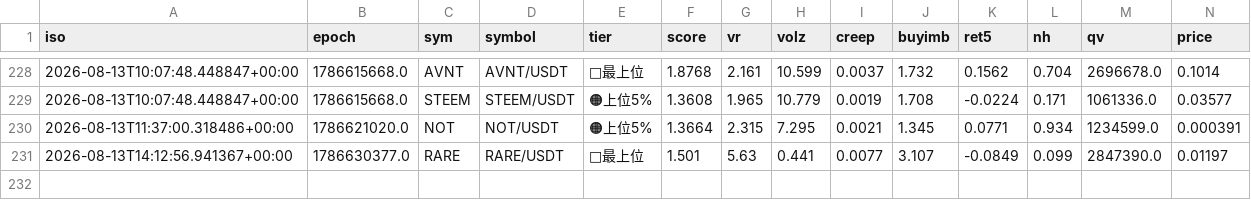
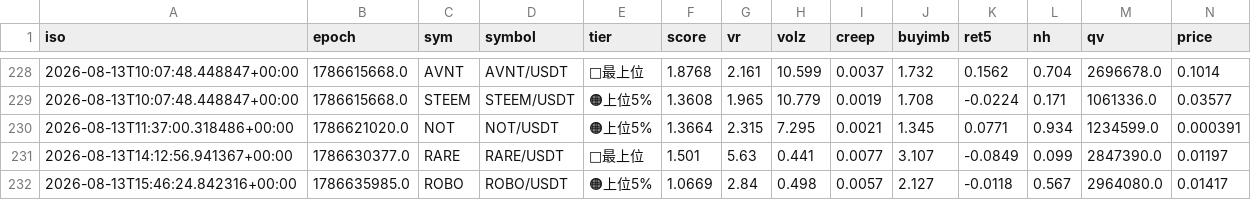
Before and after one commit to divisas072-ui/pump_scan.py, a CSV file: alerts_log.csv, drawn as a sheet; only a part is shown, gaps mark what is left out; rows hold the shown columns only; the diff names each change by its address in the sheet, - before the commit and + after, or states it on an @@ line.

```diff
--- a/alerts_log.csv
+++ b/alerts_log.csv
+row 232: 2026-08-13T15:46:24.842316+00:00 | 1786635985.0 | ROBO | ROBO/USDT | 🟠上位5% | 1.0669 | 2.84 | 0.498 | 0.0057 | 2.127 | -0.0118 | 0.567 | 2964080.0 | 0.01417
```
Also changed, not shown: 2 other files.
